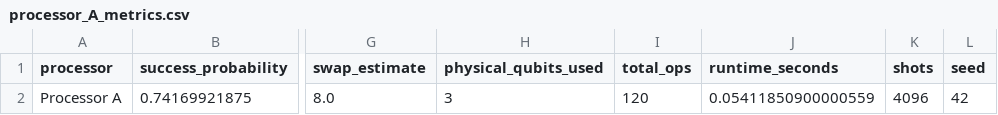
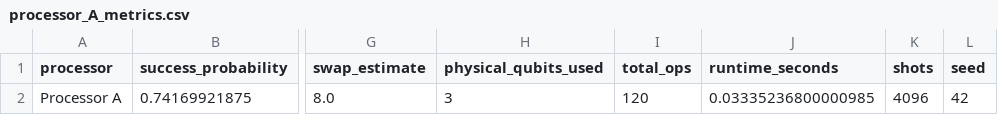
Before and after one commit to RishiYamjala/crypto-inventory-migration-planner, a CSV file: results/tables/processor_A_metrics.csv, drawn as a sheet; only a part is shown, gaps mark what is left out; the diff names each change by its address in the sheet, - before the commit and + after, or states it on an @@ line.

```diff
--- a/results/tables/processor_A_metrics.csv
+++ b/results/tables/processor_A_metrics.csv
-J2 (runtime_seconds): 0.05411850900000559
+J2 (runtime_seconds): 0.03335236800000985
```
Also changed, not shown: results/tables/AB_comparison.csv, results/tables/final_comparison.csv, 1 other file.
